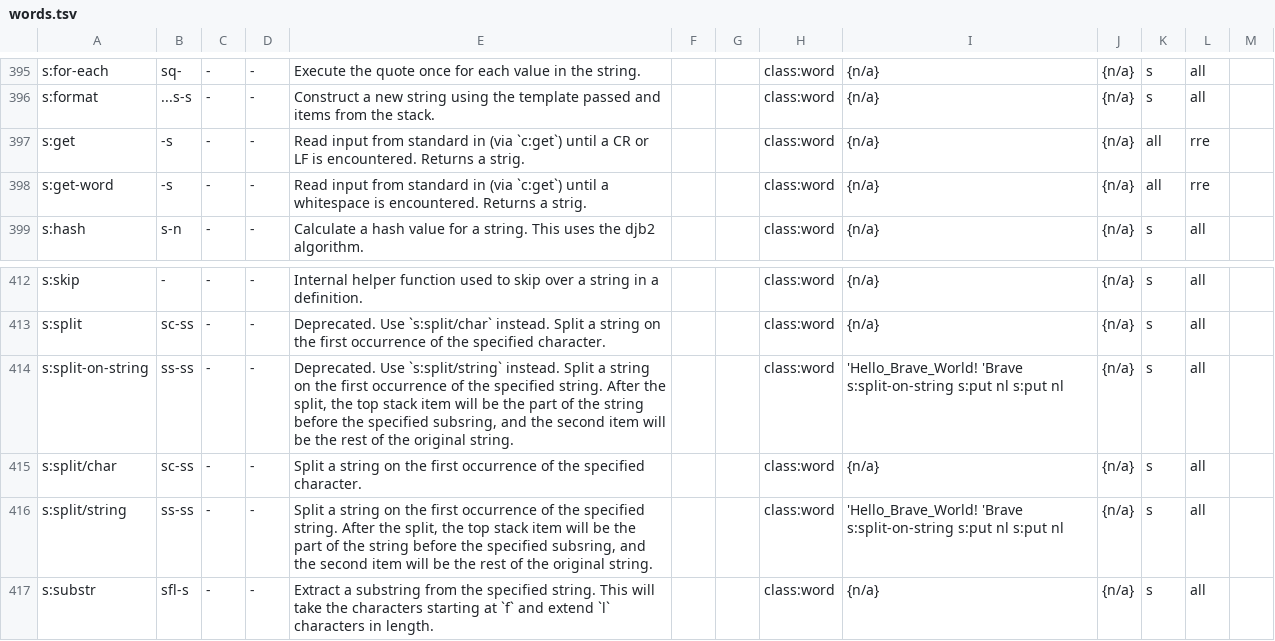
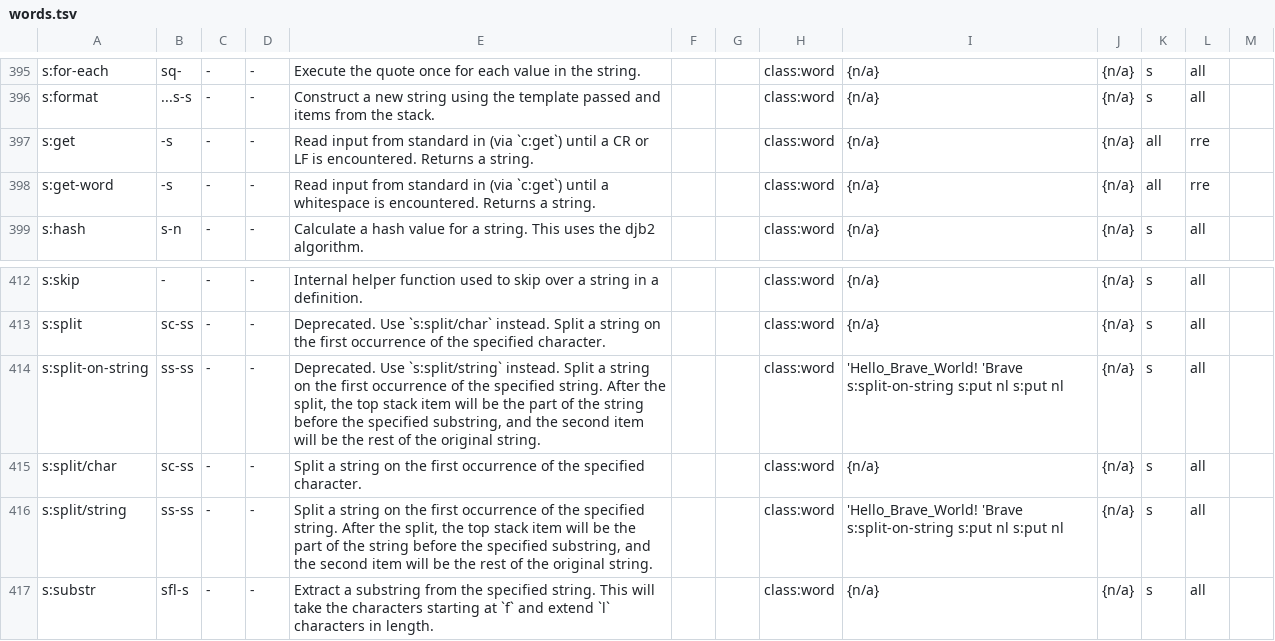
Before and after one commit to crcx/retroforth, a TSV file: doc/words.tsv, drawn as a sheet; only a part is shown, gaps mark what is left out; the diff names each change by its address in the sheet, - before the commit and + after, or states it on an @@ line.

Commit message:
docs: merge in words.tsv corrections from rick_carlino
FossilOrigin-Name: 32e12784fe431a854711acf2ec45795b3c69c2e77a9824281c21678925df671f

```diff
--- a/doc/words.tsv
+++ b/doc/words.tsv
-E397: …Returns a strig.
+E397: …Returns a string.
-E398: …Returns a strig.
+E398: …Returns a string.
-E414: …the specified subsring, and the…
+E414: …the specified substring, and the…
-E416: …the specified subsring, and the…
+E416: …the specified substring, and the…
```
Also changed, not shown: 5 other files.
